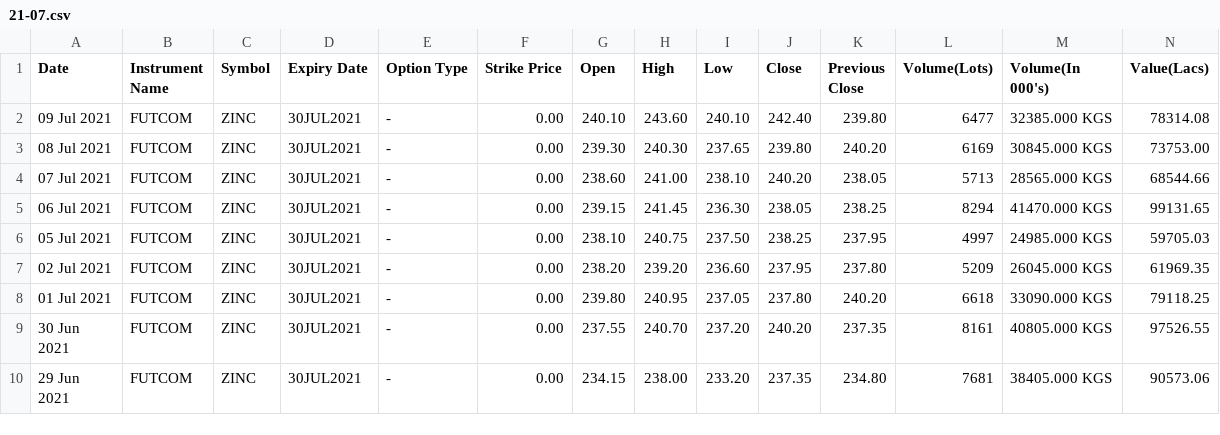
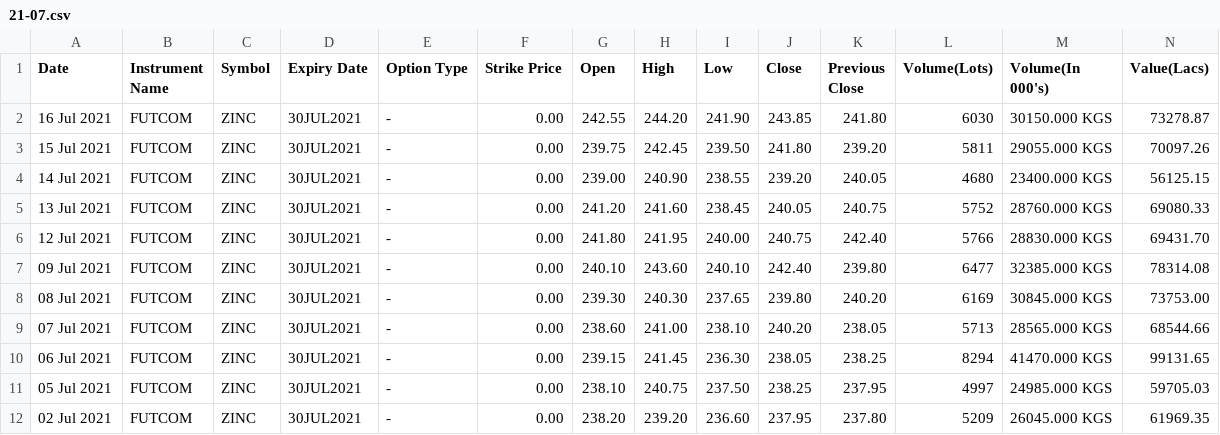
Before and after one commit to kramitabh/bhavcopy, a CSV file: zinc/21-07.csv, drawn as a sheet; only a part is shown; the shorter side is filled out with more unchanged rows; rows hold the shown columns only; the diff names each change by its address in the sheet, - before the commit and + after, or states it on an @@ line.

```diff
--- a/zinc/21-07.csv
+++ b/zinc/21-07.csv
+row 2: 16 Jul 2021 | FUTCOM | ZINC | 30JUL2021 | - | 0.00 | 242.55 | 244.20 | 241.90 | 243.85 | 241.80 | 6030 | 30150.000 KGS | 73278.87
+row 3: 15 Jul 2021 | FUTCOM | ZINC | 30JUL2021 | - | 0.00 | 239.75 | 242.45 | 239.50 | 241.80 | 239.20 | 5811 | 29055.000 KGS | 70097.26
+row 4: 14 Jul 2021 | FUTCOM | ZINC | 30JUL2021 | - | 0.00 | 239.00 | 240.90 | 238.55 | 239.20 | 240.05 | 4680 | 23400.000 KGS | 56125.15
+row 5: 13 Jul 2021 | FUTCOM | ZINC | 30JUL2021 | - | 0.00 | 241.20 | 241.60 | 238.45 | 240.05 | 240.75 | 5752 | 28760.000 KGS | 69080.33
+row 6: 12 Jul 2021 | FUTCOM | ZINC | 30JUL2021 | - | 0.00 | 241.80 | 241.95 | 240.00 | 240.75 | 242.40 | 5766 | 28830.000 KGS | 69431.70
```
Also changed, not shown: aluminium/21-07.csv, crudeoil/21-07.csv, 8 other files.
